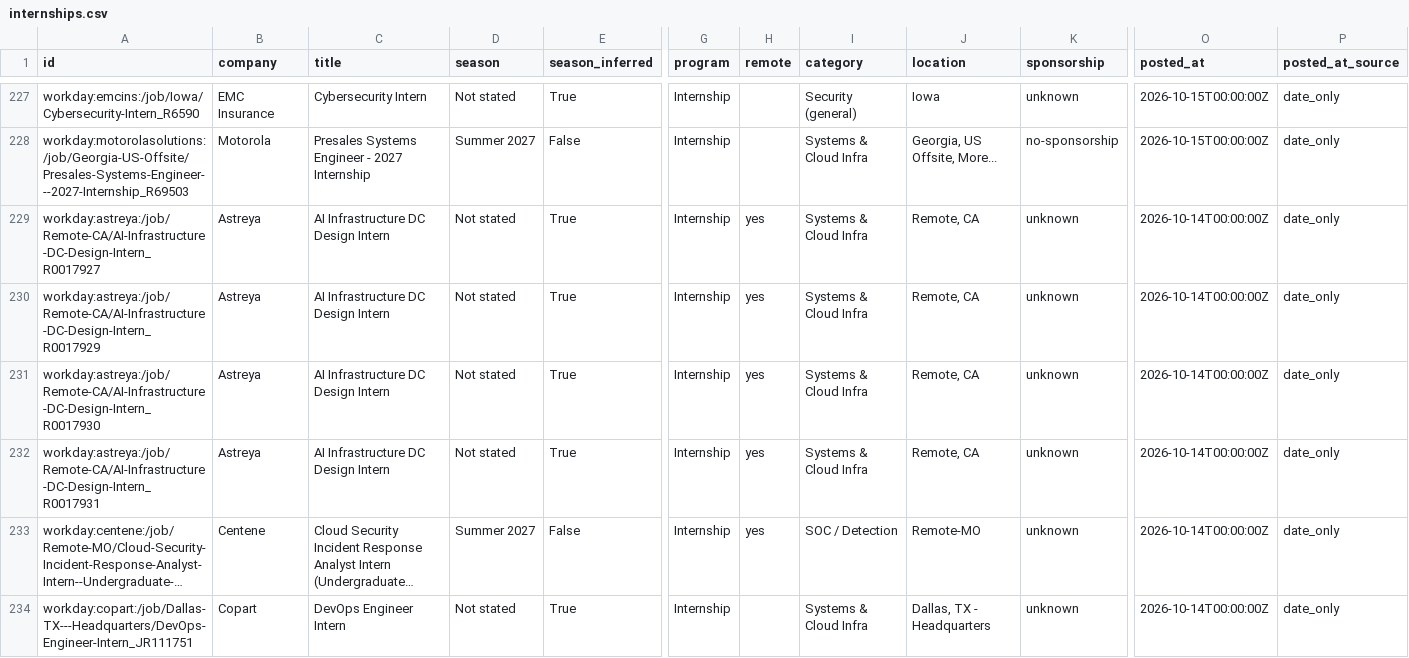
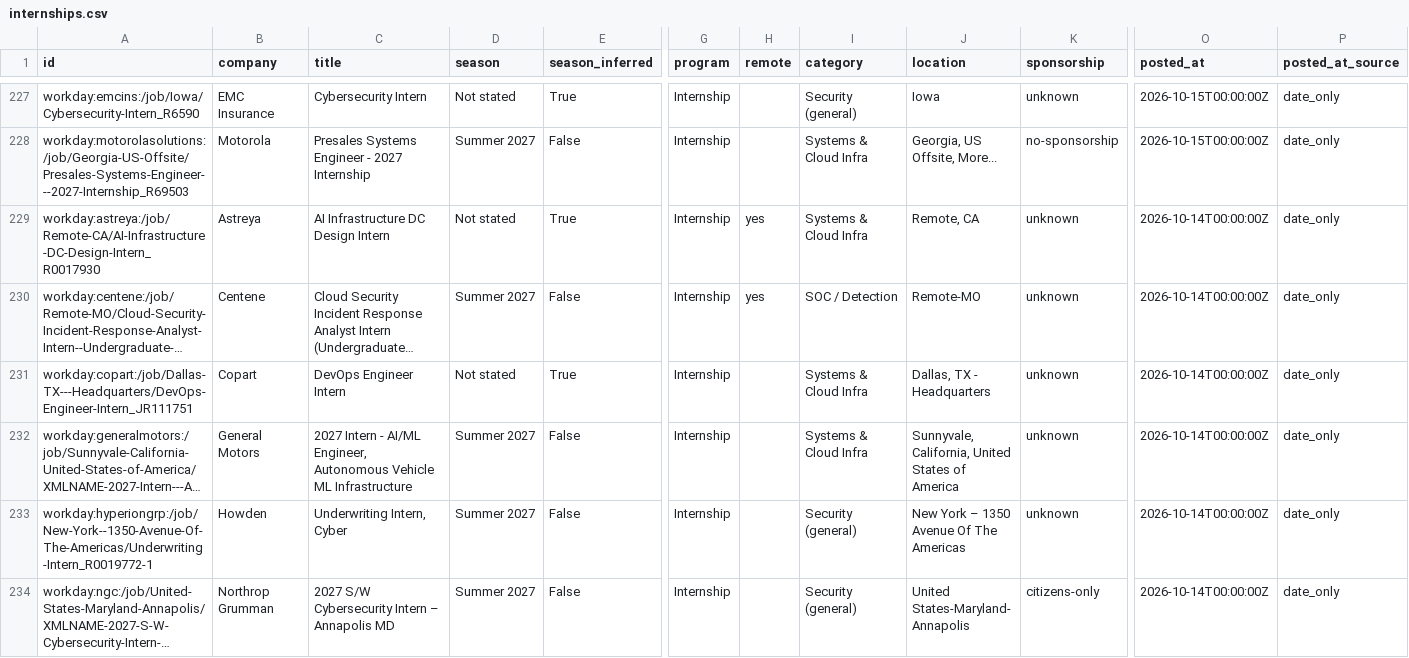
Before and after one commit to gregpierre/secnet-internships, a CSV file: data/internships.csv, drawn as a sheet; only a part is shown, gaps mark what is left out; the shorter side is filled out with more unchanged rows; long unchanged cells end in …; rows hold the shown columns only; the diff covers the shown part only; the diff names each change by its address in the sheet, - before the commit and + after, or states it on an @@ line.

```diff
--- a/data/internships.csv
+++ b/data/internships.csv
-row 229: workday:astreya:/job/Remote-CA/AI-Infrastructure-DC-Design-Intern_R0017927 | Astreya | AI Infrastructure DC Design Intern | Not stated | True | Internship | yes | Systems & Cloud Infra | Remote, CA | unknown | 2026-10-14T00:00:00Z | date_only
-row 230: workday:astreya:/job/Remote-CA/AI-Infrastructure-DC-Design-Intern_R0017929 | Astreya | AI Infrastructure DC Design Intern | Not stated | True | Internship | yes | Systems & Cloud Infra | Remote, CA | unknown | 2026-10-14T00:00:00Z | date_only
-row 232: workday:astreya:/job/Remote-CA/AI-Infrastructure-DC-Design-Intern_R0017931 | Astreya | AI Infrastructure DC Design Intern | Not stated | True | Internship | yes | Systems & Cloud Infra | Remote, CA | unknown | 2026-10-14T00:00:00Z | date_only
```
Also changed, not shown: 2 removed rows elsewhere in this file, docs/internships.csv, 12 other files.
